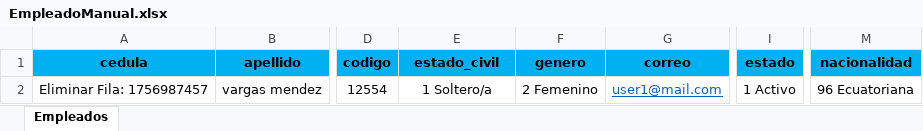
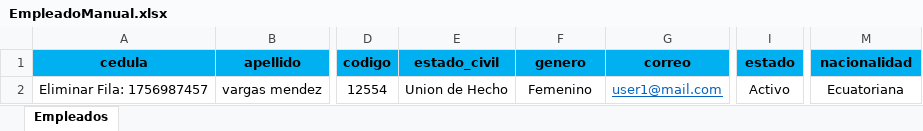
Before and after one commit to kaxer1/FullTimeV3, an Excel workbook: servidor/plantillasVacias/EmpleadoManual.xlsx, sheet Empleados, drawn as a sheet; only a part is shown, gaps mark what is left out; values as stored, in another font and other column widths than the file's, no borders; the diff names each change by its address in the sheet, - before the commit and + after, or states it on an @@ line.

```diff
--- a/servidor/plantillasVacias/EmpleadoManual.xlsx (sheet Empleados)
+++ b/servidor/plantillasVacias/EmpleadoManual.xlsx (sheet Empleados)
-E2 (estado_civil): 1 Soltero/a
+E2 (estado_civil): Union de Hecho
-F2 (genero): 2 Femenino
+F2 (genero): Femenino
-I2 (estado): 1 Activo
+I2 (estado): Activo
-M2 (nacionalidad): 96 Ecuatoriana
+M2 (nacionalidad): Ecuatoriana
```
Also changed, not shown: servidor/plantillasVacias/EmpleadoAutomatico.xlsx, servidor/plantillasVacias/Periodo Vacaciones.xlsx, 26 other files.
